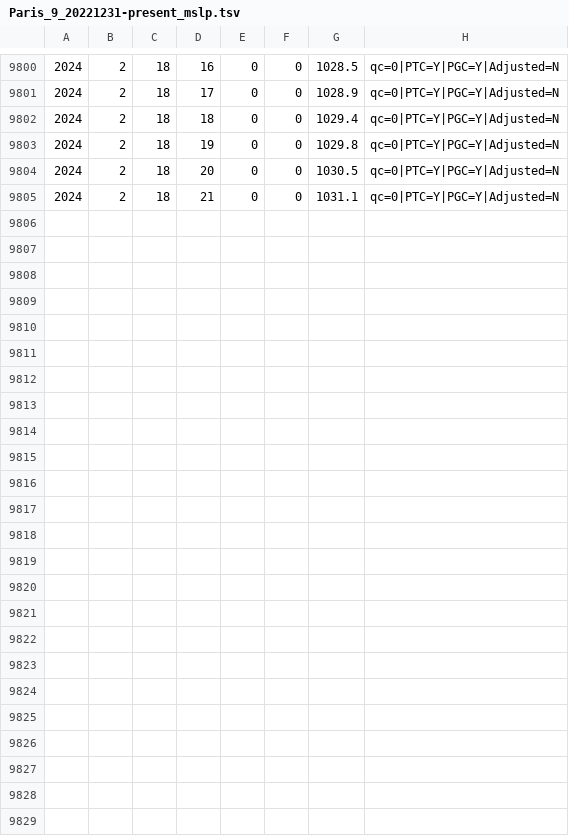
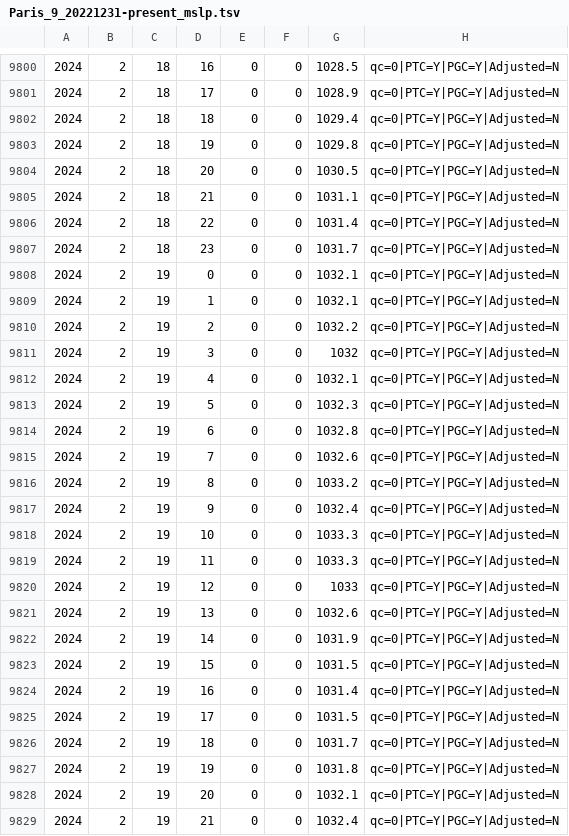
Before and after one commit to rcornes/LPD_SLP, a TSV file: data/SEF/Paris_9_20221231-present_mslp.tsv, drawn as a sheet; only a part is shown, gaps mark what is left out; the diff names each change by its address in the sheet, - before the commit and + after, or states it on an @@ line.

Commit message:
Updated monthly/daily data on 2024-02-21

```diff
--- a/data/SEF/Paris_9_20221231-present_mslp.tsv
+++ b/data/SEF/Paris_9_20221231-present_mslp.tsv
+row 9806: 2024 | 2 | 18 | 22 | 0 | 0 | 1031.4 | qc=0|PTC=Y|PGC=Y|Adjusted=N
+row 9807: 2024 | 2 | 18 | 23 | 0 | 0 | 1031.7 | qc=0|PTC=Y|PGC=Y|Adjusted=N
+row 9808: 2024 | 2 | 19 | 0 | 0 | 0 | 1032.1 | qc=0|PTC=Y|PGC=Y|Adjusted=N
+row 9809: 2024 | 2 | 19 | 1 | 0 | 0 | 1032.1 | qc=0|PTC=Y|PGC=Y|Adjusted=N
+row 9810: 2024 | 2 | 19 | 2 | 0 | 0 | 1032.2 | qc=0|PTC=Y|PGC=Y|Adjusted=N
+row 9811: 2024 | 2 | 19 | 3 | 0 | 0 | 1032 | qc=0|PTC=Y|PGC=Y|Adjusted=N
+row 9812: 2024 | 2 | 19 | 4 | 0 | 0 | 1032.1 | qc=0|PTC=Y|PGC=Y|Adjusted=N
+row 9813: 2024 | 2 | 19 | 5 | 0 | 0 | 1032.3 | qc=0|PTC=Y|PGC=Y|Adjusted=N
+row 9814: 2024 | 2 | 19 | 6 | 0 | 0 | 1032.8 | qc=0|PTC=Y|PGC=Y|Adjusted=N
+row 9815: 2024 | 2 | 19 | 7 | 0 | 0 | 1032.6 | qc=0|PTC=Y|PGC=Y|Adjusted=N
+row 9816: 2024 | 2 | 19 | 8 | 0 | 0 | 1033.2 | qc=0|PTC=Y|PGC=Y|Adjusted=N
+row 9817: 2024 | 2 | 19 | 9 | 0 | 0 | 1032.4 | qc=0|PTC=Y|PGC=Y|Adjusted=N
+row 9818: 2024 | 2 | 19 | 10 | 0 | 0 | 1033.3 | qc=0|PTC=Y|PGC=Y|Adjusted=N
+row 9819: 2024 | 2 | 19 | 11 | 0 | 0 | 1033.3 | qc=0|PTC=Y|PGC=Y|Adjusted=N
+row 9820: 2024 | 2 | 19 | 12 | 0 | 0 | 1033 | qc=0|PTC=Y|PGC=Y|Adjusted=N
+row 9821: 2024 | 2 | 19 | 13 | 0 | 0 | 1032.6 | qc=0|PTC=Y|PGC=Y|Adjusted=N
+row 9822: 2024 | 2 | 19 | 14 | 0 | 0 | 1031.9 | qc=0|PTC=Y|PGC=Y|Adjusted=N
+row 9823: 2024 | 2 | 19 | 15 | 0 | 0 | 1031.5 | qc=0|PTC=Y|PGC=Y|Adjusted=N
+row 9824: 2024 | 2 | 19 | 16 | 0 | 0 | 1031.4 | qc=0|PTC=Y|PGC=Y|Adjusted=N
+row 9825: 2024 | 2 | 19 | 17 | 0 | 0 | 1031.5 | qc=0|PTC=Y|PGC=Y|Adjusted=N
+row 9826: 2024 | 2 | 19 | 18 | 0 | 0 | 1031.7 | qc=0|PTC=Y|PGC=Y|Adjusted=N
+row 9827: 2024 | 2 | 19 | 19 | 0 | 0 | 1031.8 | qc=0|PTC=Y|PGC=Y|Adjusted=N
+row 9828: 2024 | 2 | 19 | 20 | 0 | 0 | 1032.1 | qc=0|PTC=Y|PGC=Y|Adjusted=N
+row 9829: 2024 | 2 | 19 | 21 | 0 | 0 | 1032.4 | qc=0|PTC=Y|PGC=Y|Adjusted=N
```
Also changed, not shown: data/SEF/DeBilt_260_20220101-present_mslp.tsv, data/SEF/London_2_20220101-present_mslp.tsv, 5 other files.
